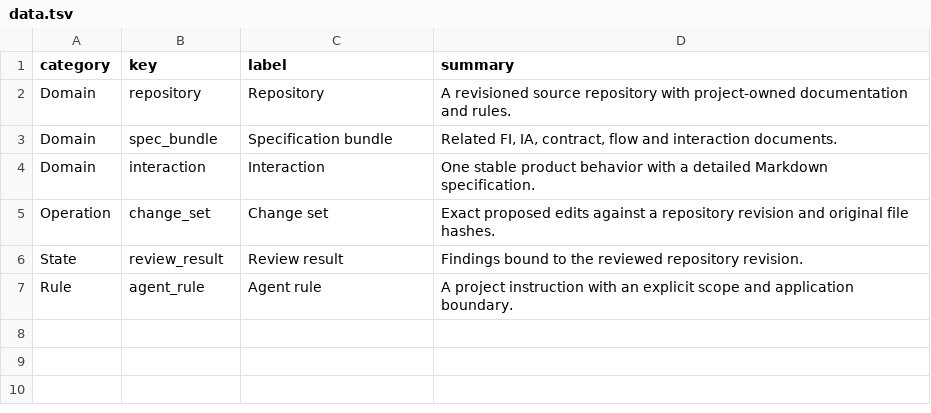
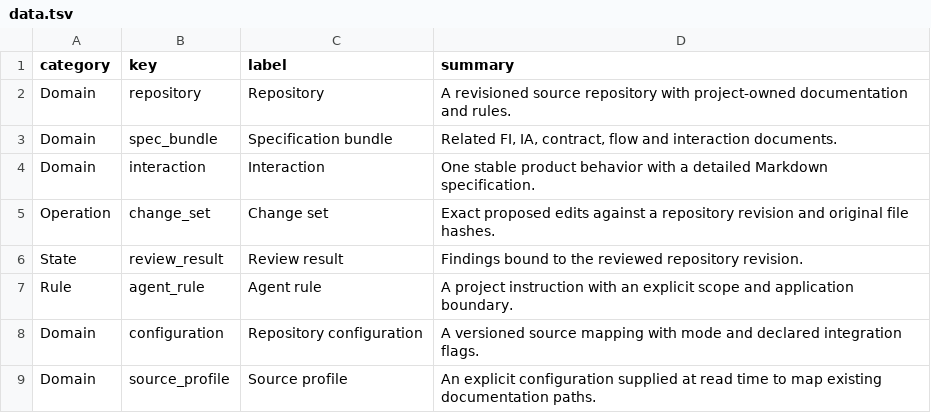
Before and after one commit to voyager-fm/spectrum, a TSV file: .spectrum/product/information_architecture/objects/data.tsv, drawn as a sheet; the diff names each change by its address in the sheet, - before the commit and + after, or states it on an @@ line.

```diff
--- a/.spectrum/product/information_architecture/objects/data.tsv
+++ b/.spectrum/product/information_architecture/objects/data.tsv
+row 8: Domain | configuration | Repository configuration | A versioned source mapping with mode and declared integration flags.
+row 9: Domain | source_profile | Source profile | An explicit configuration supplied at read time to map existing documentation paths.
```
Also changed, not shown: .spectrum/product/feature_inventory/features/data.tsv, .spectrum/product/feature_inventory/interactions/data.tsv, 25 other files.
